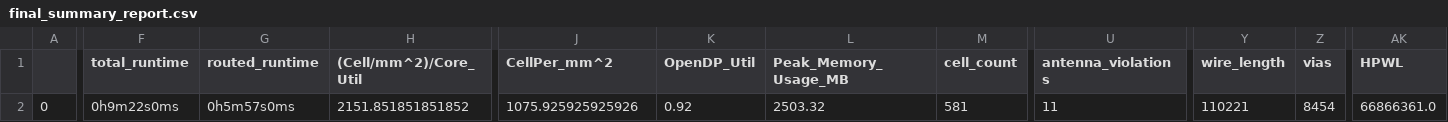
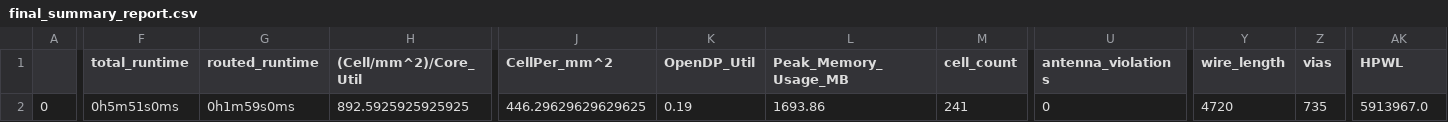
Before and after one commit to fatihgulakar/shooting_game_verilog, a CSV file: signoff/user_proj_example/final_summary_report.csv, drawn as a sheet; only a part is shown, gaps mark what is left out; the diff covers the shown part only; the diff names each change by its address in the sheet, - before the commit and + after, or states it on an @@ line.

Commit message:
Run openlane flow

```diff
--- a/signoff/user_proj_example/final_summary_report.csv
+++ b/signoff/user_proj_example/final_summary_report.csv
-F2 (total_runtime): 0h9m22s0ms
+F2 (total_runtime): 0h5m51s0ms
-G2 (routed_runtime): 0h5m57s0ms
+G2 (routed_runtime): 0h1m59s0ms
-H2 ((Cell/mm^2)/Core_Util): 2151.851851851852
+H2 ((Cell/mm^2)/Core_Util): 892.5925925925925
-J2 (CellPer_mm^2): 1075.925925925926
+J2 (CellPer_mm^2): 446.29629629629625
-K2 (OpenDP_Util): 0.92
+K2 (OpenDP_Util): 0.19
-L2 (Peak_Memory_Usage_MB): 2503.32
+L2 (Peak_Memory_Usage_MB): 1693.86
-M2 (cell_count): 581
+M2 (cell_count): 241
-U2 (antenna_violations): 11
+U2 (antenna_violations): 0
-Y2 (wire_length): 110221
+Y2 (wire_length): 4720
-Z2 (vias): 8454
+Z2 (vias): 735
-AK2 (HPWL): 66866361.0
+AK2 (HPWL): 5913967.0
```
Also changed, not shown: 19 edited cells elsewhere in this file, 15 other files.
